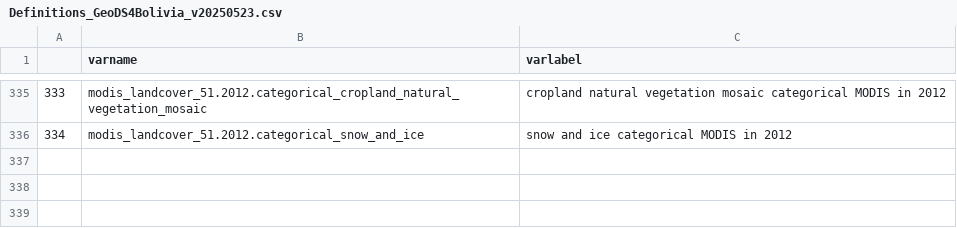
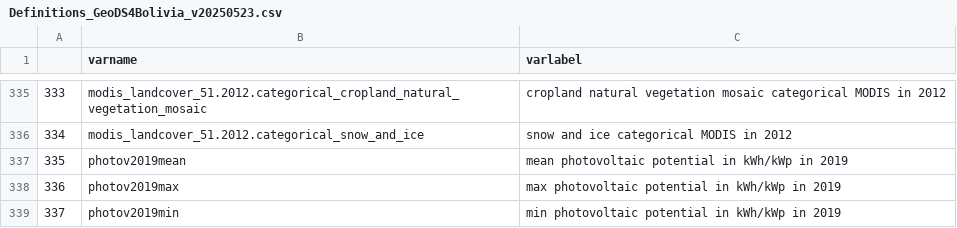
Before and after one commit to quarcs-lab/ds4bolivia, a CSV file: data/Definitions_GeoDS4Bolivia_v20250523.csv, drawn as a sheet; only a part is shown, gaps mark what is left out.

Commit message:
Merged the Photovoltaic potential dataset for 2019
The variable names and labels were also updated

```diff
--- a/data/Definitions_GeoDS4Bolivia_v20250523.csv
+++ b/data/Definitions_GeoDS4Bolivia_v20250523.csv
@@ -336 +336,4 @@
 334,modis_landcover_51.2012.categorical_snow_and_ice,snow and ice categorical MODIS in 2012
+335,photov2019mean,mean photovoltaic potential in kWh/kWp in 2019
+336,photov2019max,max photovoltaic potential in kWh/kWp in 2019
+337,photov2019min,min photovoltaic potential in kWh/kWp in 2019
```
Also changed, not shown: 2 other files.
